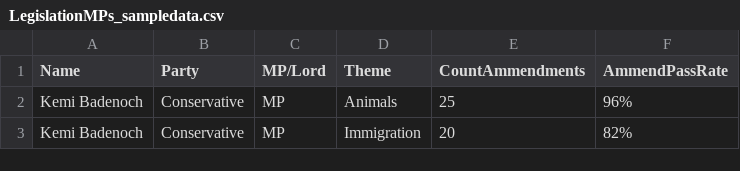
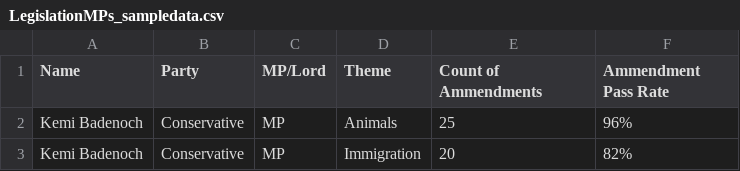
Before and after one commit to amiedhsc/evidencehouse-team4, a CSV file: LegislationMPs_sampledata.csv, drawn as a sheet; only a part is shown.

Commit message:
Update LegislationMPs_sampledata.csv

```diff
--- a/LegislationMPs_sampledata.csv
+++ b/LegislationMPs_sampledata.csv
@@ -1,2 +1,2 @@
-Name,Party,MP/Lord,Theme,CountAmmendments,AmmendPassRate
+Name,Party,MP/Lord,Theme,Count of Ammendments,Ammendment Pass Rate
 Kemi Badenoch,Conservative,MP  ,Animals,25,96%
```
